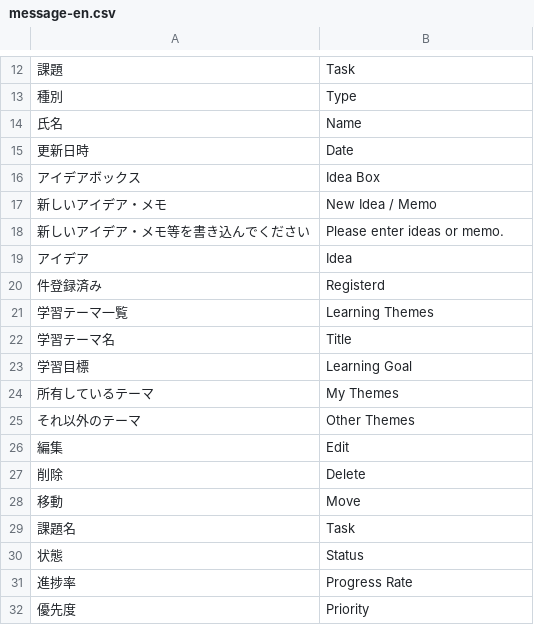
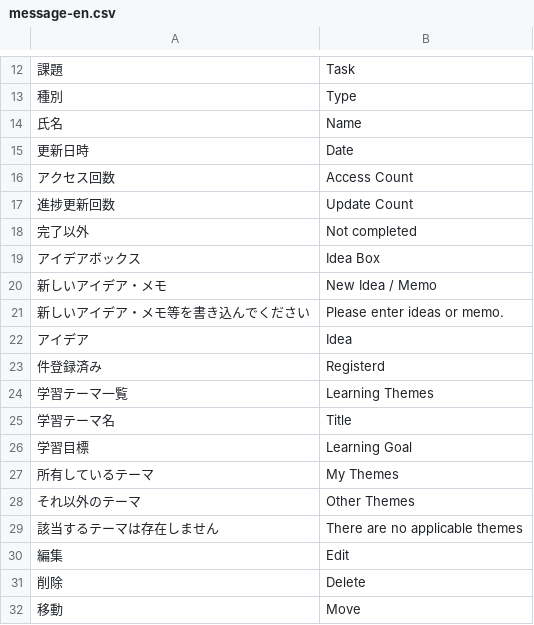
Before and after one commit to irohasoft/irohacompass, a CSV file: Config/message-en.csv, drawn as a sheet; only a part is shown, gaps mark what is left out; the shorter side is filled out with more unchanged rows.

```diff
--- a/Config/message-en.csv
+++ b/Config/message-en.csv
@@ -15,2 +15,5 @@
 更新日時	Date
+アクセス回数	Access Count
+進捗更新回数	Update Count
+完了以外	Not completed
 アイデアボックス	Idea Box
@@ -25,2 +28,3 @@
 それ以外のテーマ	Other Themes
+該当するテーマは存在しません	There are no applicable themes
 編集	Edit
```
Also changed, not shown: 3 other files.
